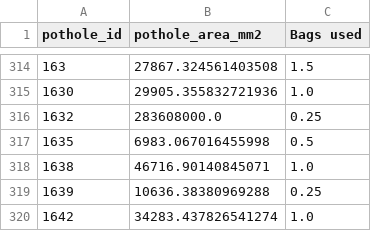
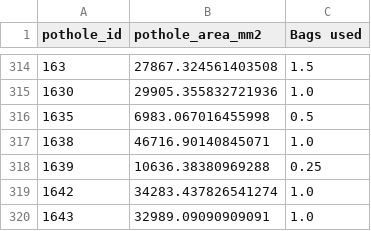
Before and after one commit to adendorffy/pot-athon, a CSV file: train_features.csv, drawn as a sheet; only a part is shown, gaps mark what is left out; the shorter side is filled out with more unchanged rows.

```diff
--- a/train_features.csv
+++ b/train_features.csv
@@ -315,3 +315,2 @@ pothole_id,pothole_area_mm2,Bags used
 1630,29905.355832721936,1.0
-1632,283608000.0,0.25
 1635,6983.067016455998,0.5
```
Also changed, not shown: 4 other files.
